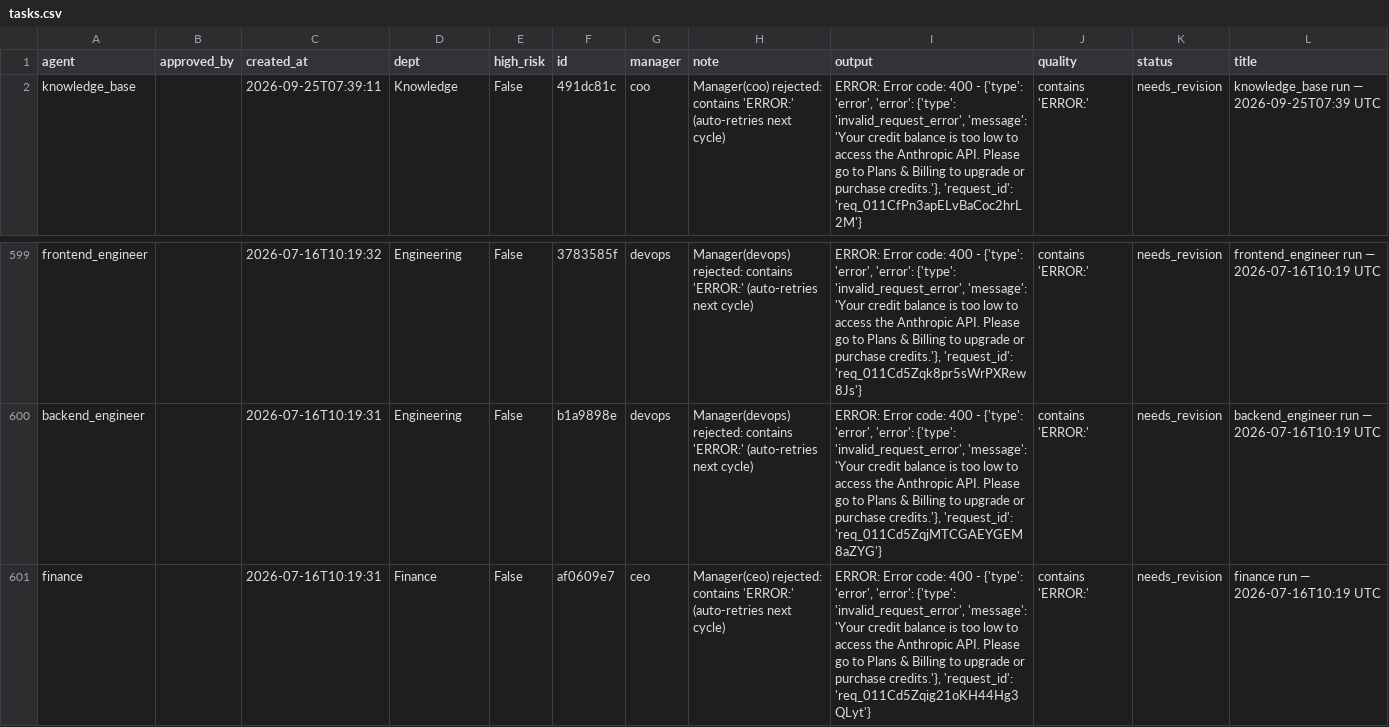
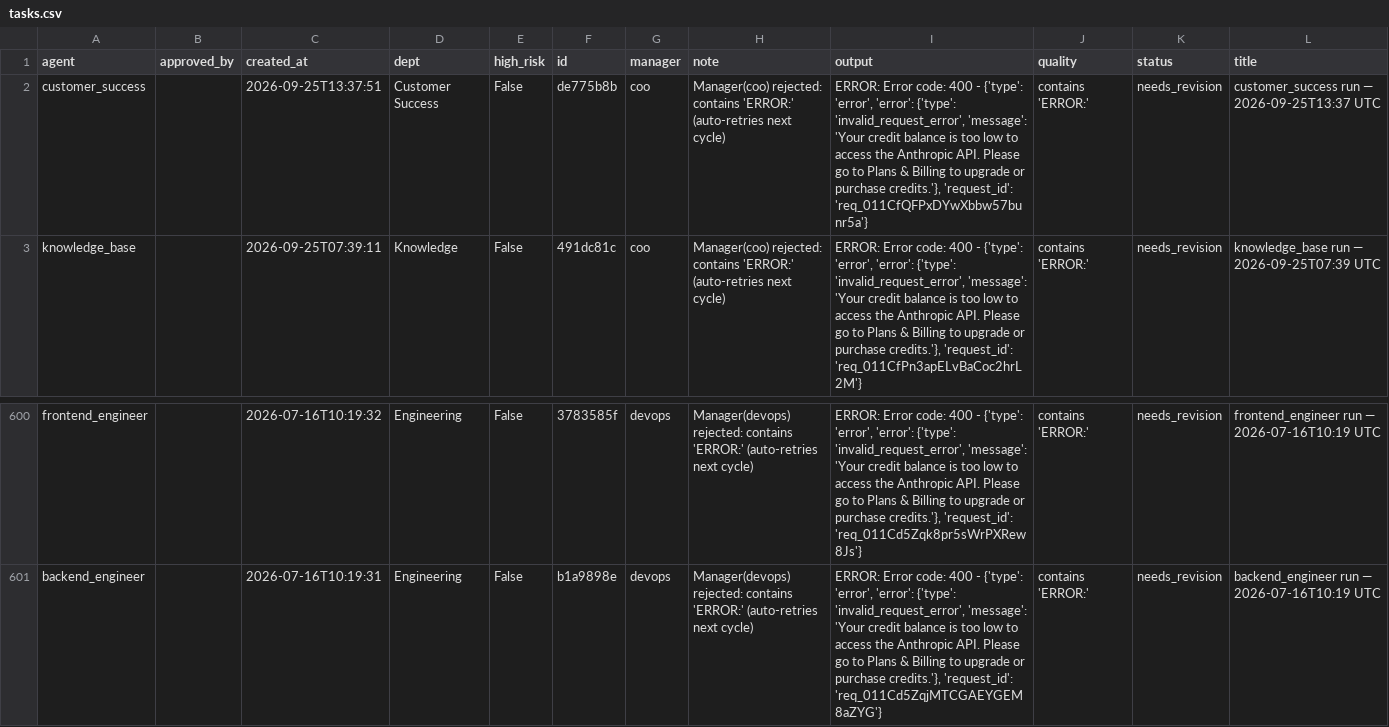
Before and after one commit to jaspalsingh321jsrr-ops/opsrunner-agents, a CSV file: data/exports/tasks.csv, drawn as a sheet; only a part is shown, gaps mark what is left out; removed rows and columns are numbered as before the commit, all else as after; rows hold the shown columns only; the diff names each change by its address in the sheet, - before the commit and + after, or states it on an @@ line.

```diff
--- a/data/exports/tasks.csv
+++ b/data/exports/tasks.csv
+row 2: customer_success |  | 2026-09-25T13:37:51 | Customer Success | False | de775b8b | coo | Manager(coo) rejected: contains 'ERROR:' (auto-retries next cycle) | ERROR: Error code: 400 - {'type': 'error', 'error': {'type': 'invalid_request_error', 'message': 'Your credit balance is too low to access the Anthropic API. Please go to Plans & Billing to upgrade or purchase credits.'}, 'request_id': 'req_011CfQFPxDYwXbbw57bunr5a'} | contains 'ERROR:' | needs_revision | customer_success run — 2026-09-25T13:37 UTC
-row 601: finance |  | 2026-07-16T10:19:31 | Finance | False | af0609e7 | ceo | Manager(ceo) rejected: contains 'ERROR:' (auto-retries next cycle) | ERROR: Error code: 400 - {'type': 'error', 'error': {'type': 'invalid_request_error', 'message': 'Your credit balance is too low to access the Anthropic API. Please go to Plans & Billing to upgrade or purchase credits.'}, 'request_id': 'req_011Cd5Zqig21oKH44Hg3QLyt'} | contains 'ERROR:' | needs_revision | finance run — 2026-07-16T10:19 UTC
```
Also changed, not shown: data/exports/analytics_runs.csv, 6 other files.
